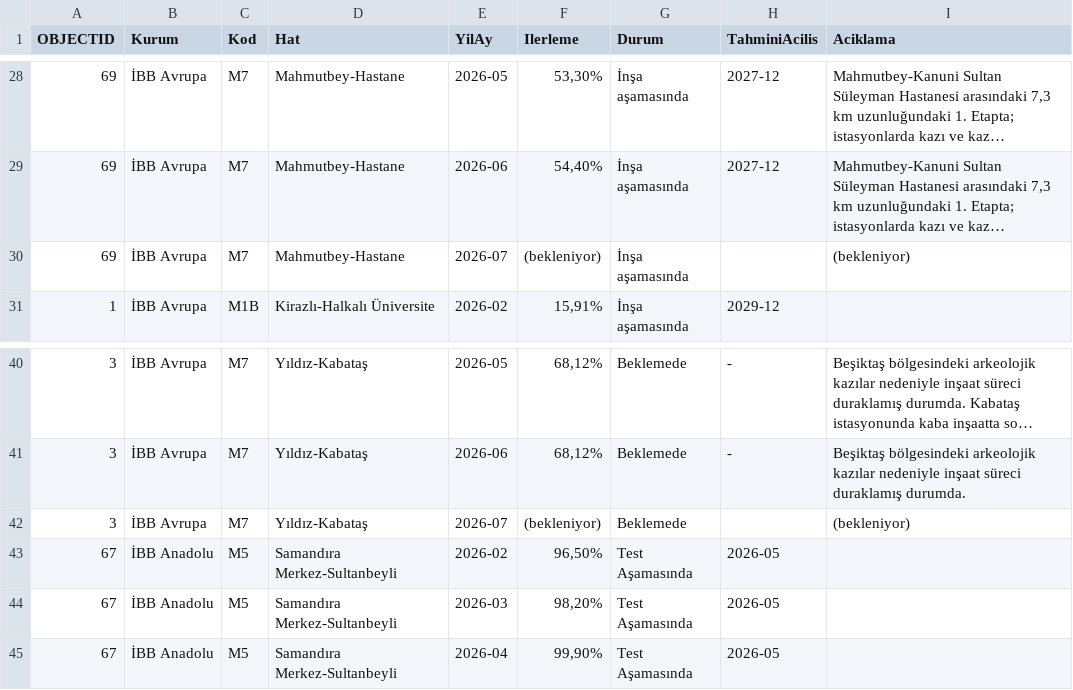
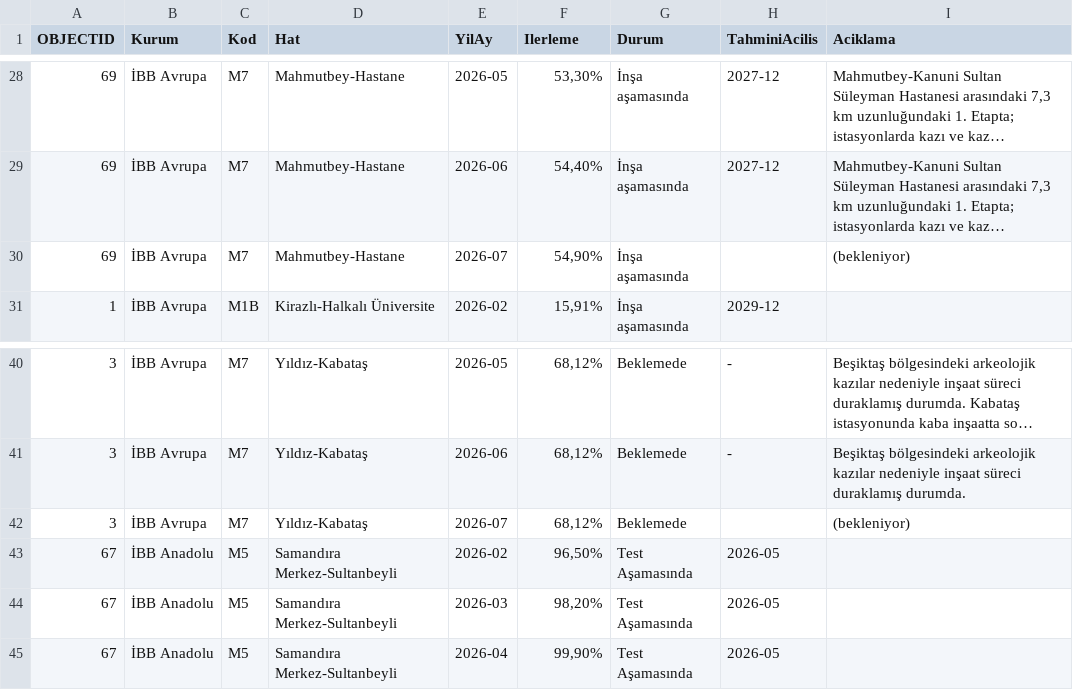
Before and after one commit to sefabarisozturk/metrometre-data, a CSV file: overlay.csv, drawn as a sheet; only a part is shown, gaps mark what is left out; long unchanged cells end in …; the diff names each change by its address in the sheet, - before the commit and + after, or states it on an @@ line.

```diff
--- a/overlay.csv
+++ b/overlay.csv
-F30 (Ilerleme): (bekleniyor)
+F30 (Ilerleme): 54,90%
-F42 (Ilerleme): (bekleniyor)
+F42 (Ilerleme): 68,12%
```
